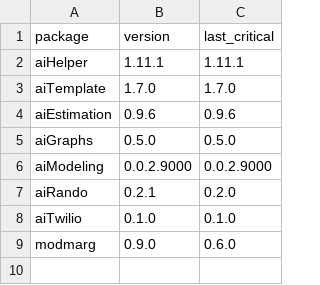
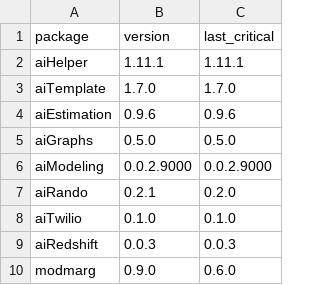
Before and after one commit to oliviarobinson/cauchy, a CSV file: package.csv, drawn as a sheet.

Commit message:
Update package.csv

```diff
--- a/package.csv
+++ b/package.csv
@@ -8,2 +8,3 @@ aiRando,0.2.1,0.2.0
 aiTwilio,0.1.0,0.1.0
+aiRedshift,0.0.3,0.0.3
 modmarg,0.9.0,0.6.0
```
